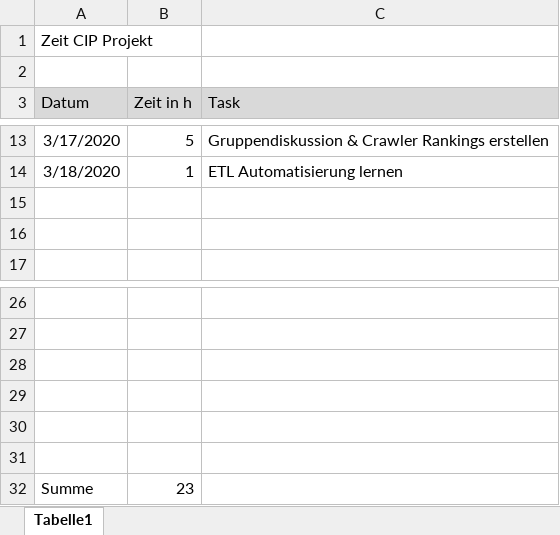
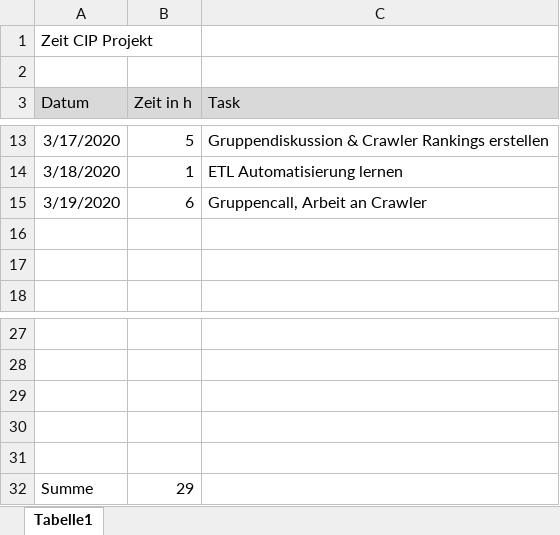
Before and after one commit to caro-mat/cip, an Excel workbook: arbeitszeit/Zeiterfassung_Carole_Mattmann.xlsx, sheet Tabelle1, drawn as a sheet; only a part is shown, gaps mark what is left out; values as stored, in another font and other column widths than the file's, no borders; removed rows and columns are numbered as before the commit, all else as after; the diff names each change by its address in the sheet, - before the commit and + after, or states it on an @@ line.

Commit message:
lucas tableau

```diff
--- a/arbeitszeit/Zeiterfassung_Carole_Mattmann.xlsx (sheet Tabelle1)
+++ b/arbeitszeit/Zeiterfassung_Carole_Mattmann.xlsx (sheet Tabelle1)
+row 15: 3/19/2020 | 6 | Gruppencall, Arbeit an Crawler
-row 31: (empty)
-B32 (Zeit in h): 23
+B32 (Zeit in h): 29
```
Also changed, not shown: 2 other files.
